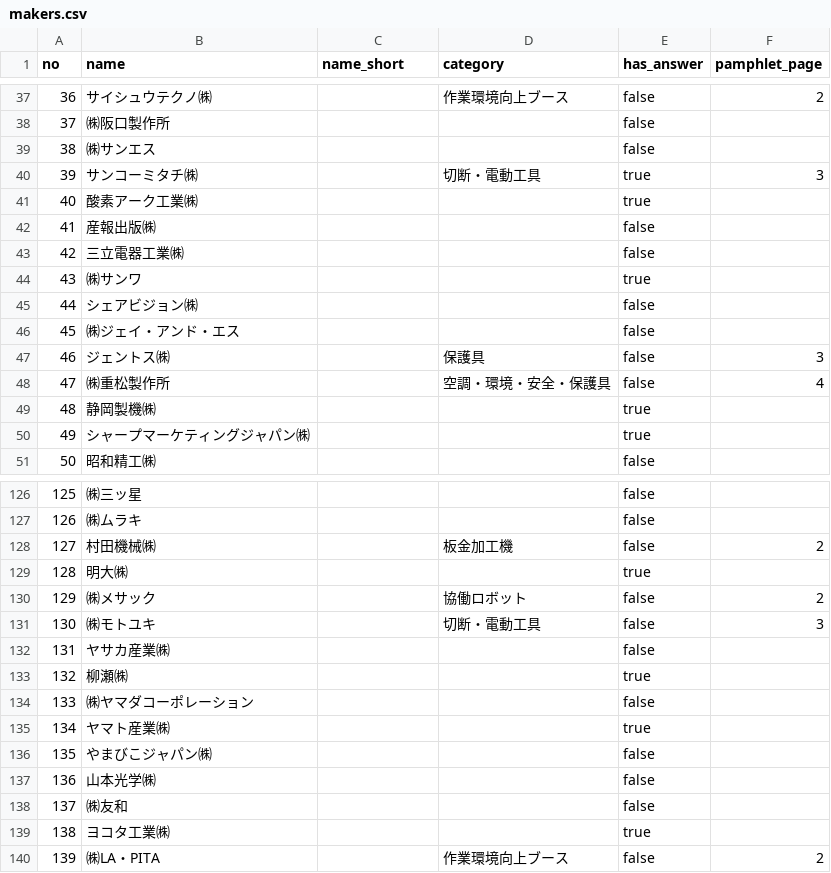
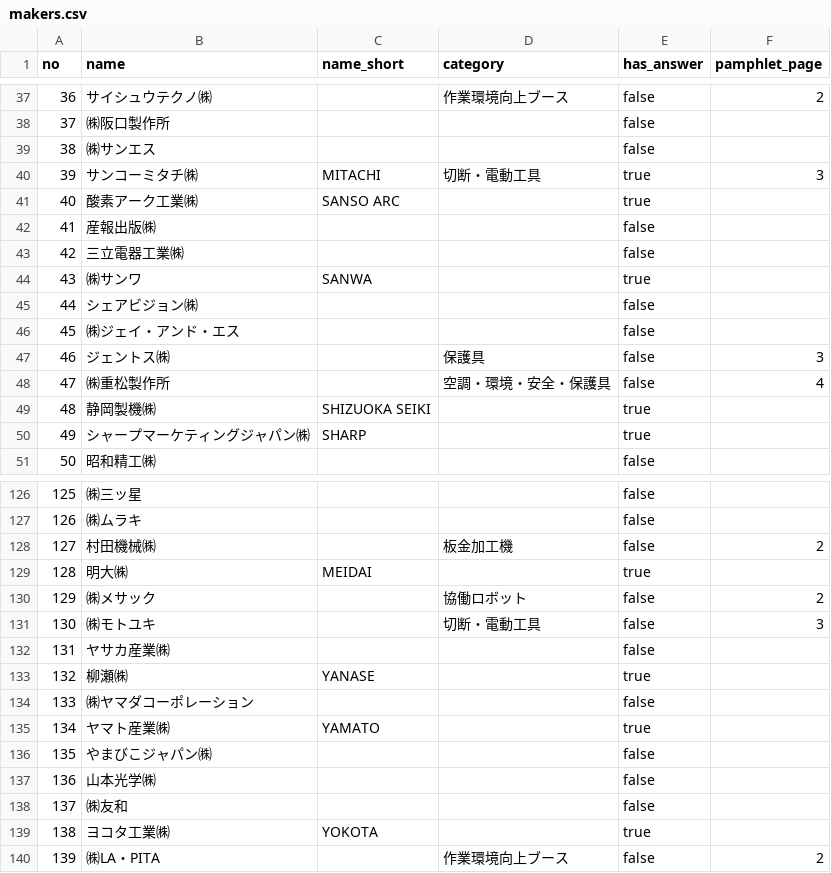
Before and after one commit to kento1984/twf2026-portal, a CSV file: data/makers.csv, drawn as a sheet; only a part is shown, gaps mark what is left out; the diff covers the shown part only.

```diff
--- a/data/makers.csv
+++ b/data/makers.csv
@@ -39,7 +39,7 @@ no,name,name_short,category,has_answer,pamphlet_page
 38,㈱サンエス,,,false,
-39,サンコーミタチ㈱,,切断・電動工具,true,3
-40,酸素アーク⼯業㈱,,,true,
+39,サンコーミタチ㈱,MITACHI,切断・電動工具,true,3
+40,酸素アーク⼯業㈱,SANSO ARC,,true,
 41,産報出版㈱,,,false,
 42,三⽴電器⼯業㈱,,,false,
-43,㈱サンワ,,,true,
+43,㈱サンワ,SANWA,,true,
 44,シェアビジョン㈱,,,false,
@@ -48,4 +48,4 @@ no,name,name_short,category,has_answer,pamphlet_page
 47,㈱重松製作所,,空調・環境・安全・保護具,false,4
-48,静岡製機㈱,,,true,
-49,シャープマーケティングジャパン㈱,,,true,
+48,静岡製機㈱,SHIZUOKA SEIKI,,true,
+49,シャープマーケティングジャパン㈱,SHARP,,true,
 50,昭和精⼯㈱,,,false,
@@ -128,3 +128,3 @@ no,name,name_short,category,has_answer,pamphlet_page
 127,村⽥機械㈱,,板金加工機,false,2
-128,明⼤㈱,,,true,
+128,明⼤㈱,MEIDAI,,true,
 129,㈱メサック,,協働ロボット,false,2
@@ -132,5 +132,5 @@ no,name,name_short,category,has_answer,pamphlet_page
 131,ヤサカ産業㈱,,,false,
-132,柳瀬㈱,,,true,
+132,柳瀬㈱,YANASE,,true,
 133,㈱ヤマダコーポレーション,,,false,
-134,ヤマト産業㈱,,,true,
+134,ヤマト産業㈱,YAMATO,,true,
 135,やまびこジャパン㈱,,,false,
@@ -138,3 +138,3 @@ no,name,name_short,category,has_answer,pamphlet_page
 137,㈱友和,,,false,
-138,ヨコタ⼯業㈱,,,true,
+138,ヨコタ⼯業㈱,YOKOTA,,true,
 139,㈱LA・PITA,,作業環境向上ブース,false,2
```
Also changed, not shown: 22 edited cells elsewhere in this file, 2 other files.
